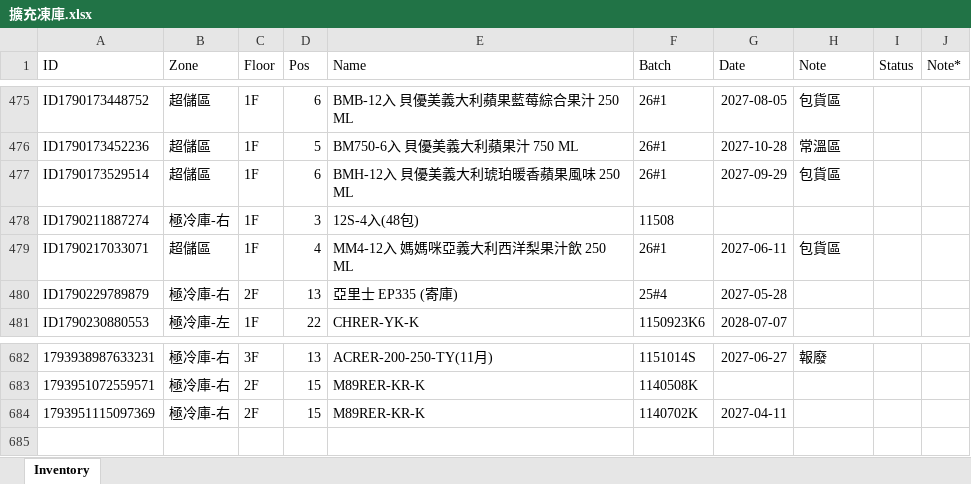
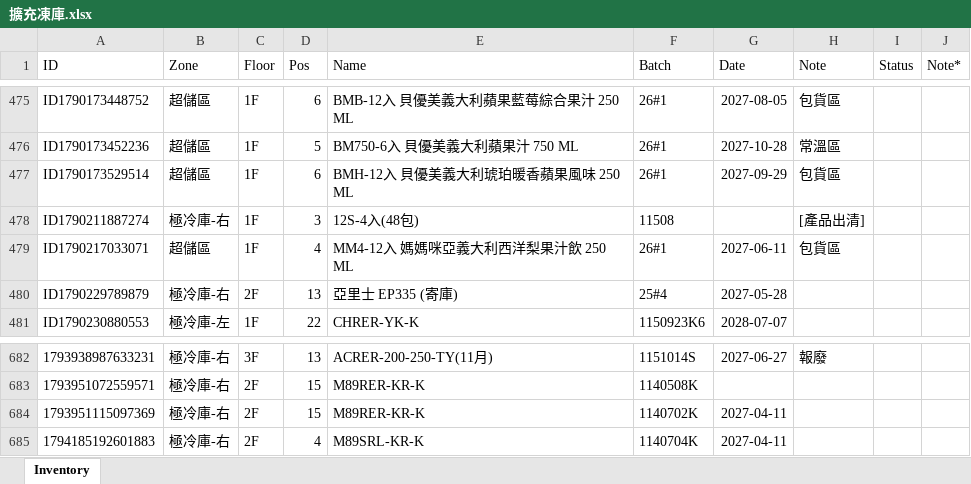
Before and after one commit to mingfonglpg-bit/-1-1, an Excel workbook: 擴充凍庫.xlsx, sheet Inventory, drawn as a sheet; only a part is shown, gaps mark what is left out; values as stored, in another font and other column widths than the file's, no borders; charts and pictures not drawn; the diff names each change by its address in the sheet, - before the commit and + after, or states it on an @@ line.

```diff
--- a/擴充凍庫.xlsx (sheet Inventory)
+++ b/擴充凍庫.xlsx (sheet Inventory)
-H478 (Note): (empty)
+H478 (Note): [產品出清]
+row 685: 1794185192601883 | 極冷庫-右 | 2F | 4 | M89SRL-KR-K | 1140704K | 2027-04-11
```
